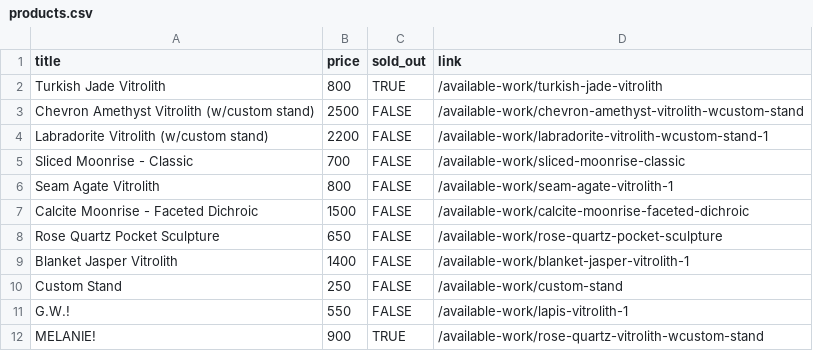
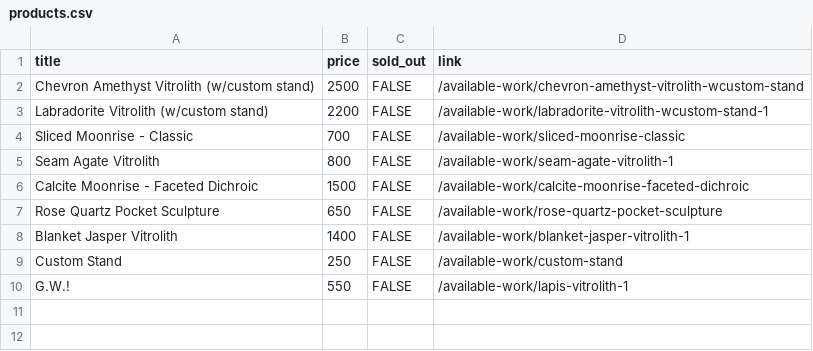
Before and after one commit to hadley/available-work, a CSV file: products.csv, drawn as a sheet.

Commit message:
https://github.com/hadley/available-work/actions/runs/19731378996

```diff
--- a/products.csv
+++ b/products.csv
@@ -1,3 +1,2 @@
 "title","price","sold_out","link"
-"Turkish Jade Vitrolith",800,TRUE,"/available-work/turkish-jade-vitrolith"
 "Chevron Amethyst Vitrolith (w/custom stand)",2500,FALSE,"/available-work/chevron-amethyst-vitrolith-wcustom-stand"
@@ -11,2 +10 @@
 "G.W.!",550,FALSE,"/available-work/lapis-vitrolith-1"
-"MELANIE!",900,TRUE,"/available-work/rose-quartz-vitrolith-wcustom-stand"
```
